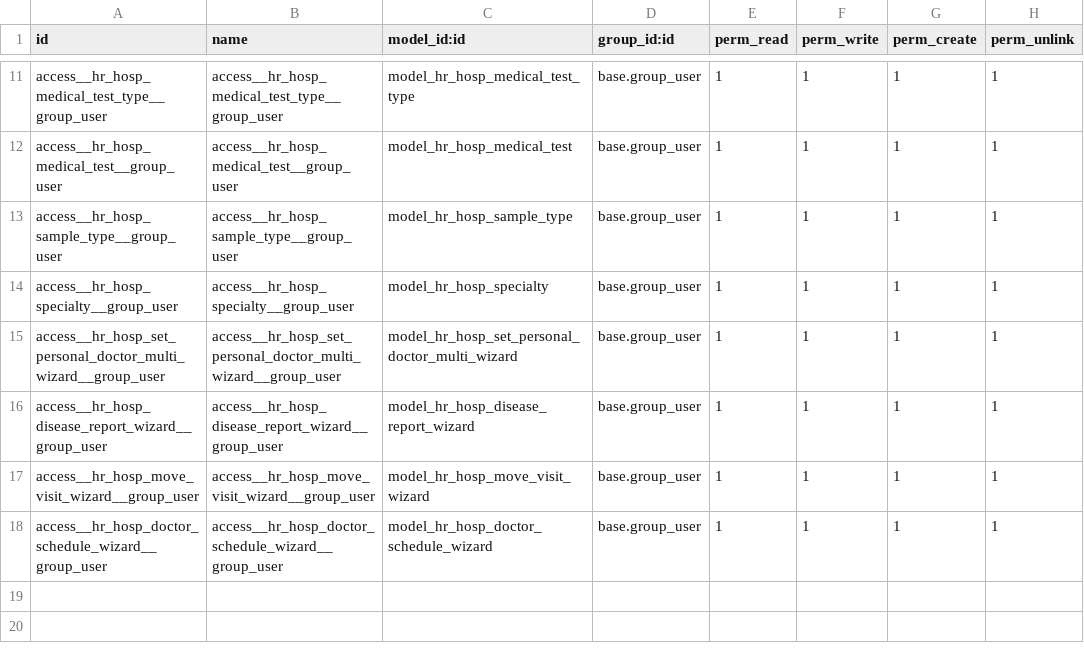
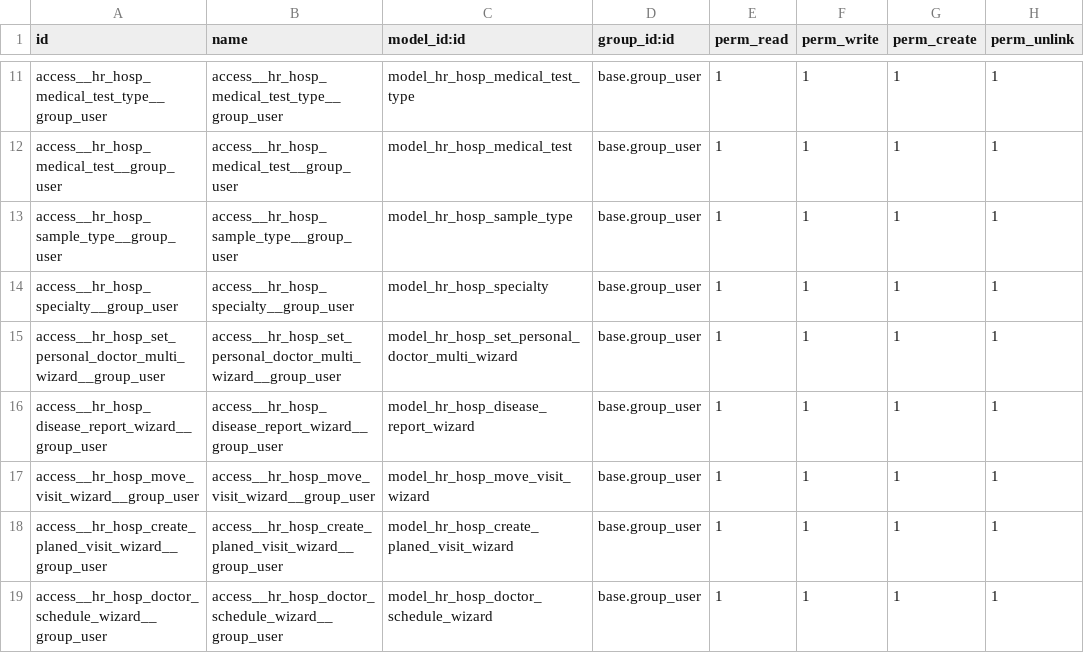
Before and after one commit to dziadyk/dziadyk_odoo, a CSV file: hr_hospital/security/ir.model.access.csv, drawn as a sheet; only a part is shown, gaps mark what is left out; the diff names each change by its address in the sheet, - before the commit and + after, or states it on an @@ line.

Commit message:
[IMP] hr_hospital: new features

```diff
--- a/hr_hospital/security/ir.model.access.csv
+++ b/hr_hospital/security/ir.model.access.csv
+row 18: access__hr_hosp_create_planed_visit_wizard__group_user | access__hr_hosp_create_planed_visit_wizard__group_user | model_hr_hosp_create_planed_visit_wizard | base.group_user | 1 | 1 | 1 | 1
```
Also changed, not shown: 19 other files.
